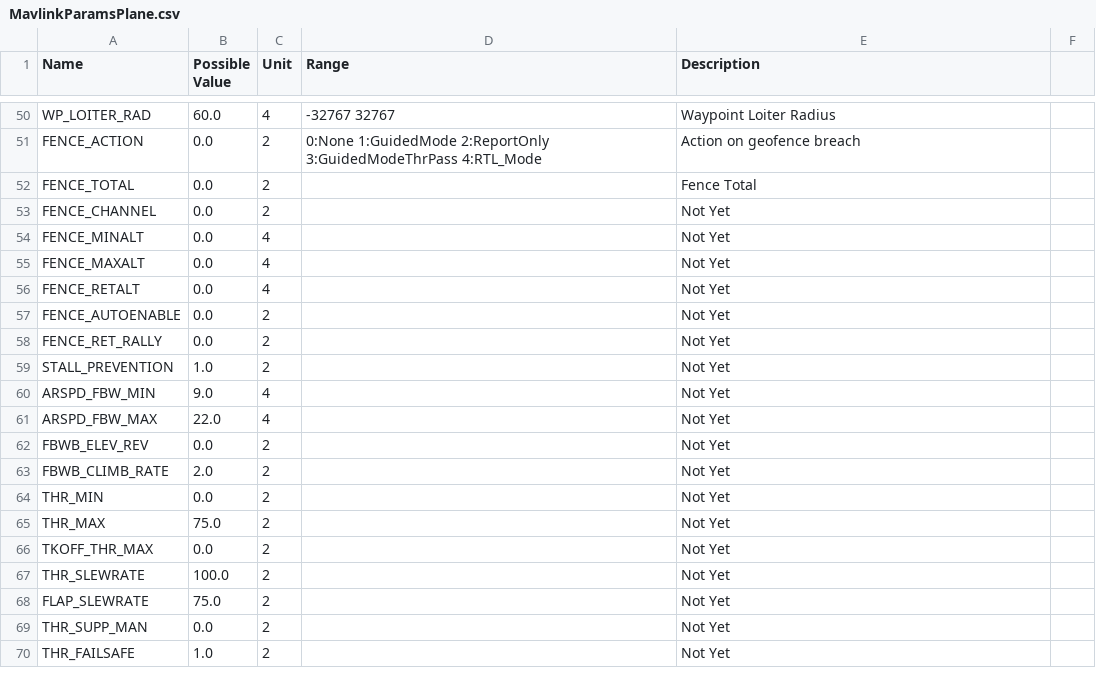
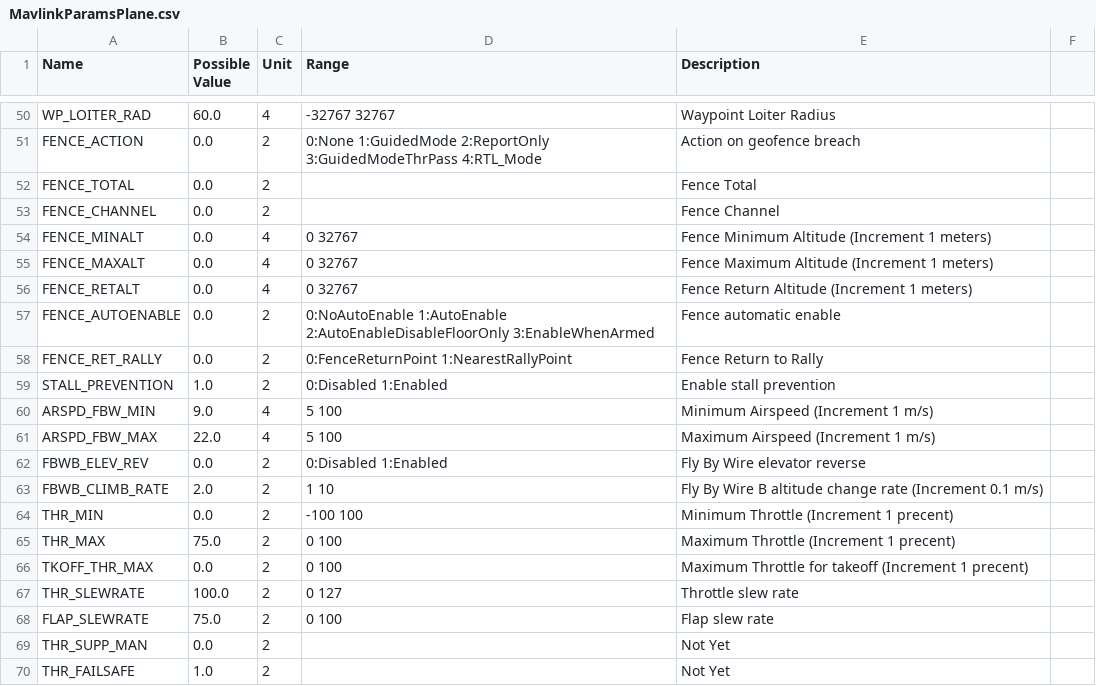
Before and after one commit to taljmars/Mavlink, a CSV file: MavlinkProtocol/src/main/resources/com/dronegcs/mavlink/MavlinkParamsPlane.csv, drawn as a sheet; only a part is shown, gaps mark what is left out.

Commit message:
Update MavlinkParamsPlane.csv

```diff
--- a/MavlinkProtocol/src/main/resources/com/dronegcs/mavlink/MavlinkParamsPlane.csv
+++ b/MavlinkProtocol/src/main/resources/com/dronegcs/mavlink/MavlinkParamsPlane.csv
@@ -52,18 +52,18 @@ FENCE_ACTION,0.0,2,0:None 1:GuidedMode 2:ReportOnly 3:GuidedModeThrPass 4:RTL_Mo
 FENCE_TOTAL,0.0,2,,Fence Total
-FENCE_CHANNEL,0.0,2,,Not Yet
-FENCE_MINALT,0.0,4,,Not Yet
-FENCE_MAXALT,0.0,4,,Not Yet
-FENCE_RETALT,0.0,4,,Not Yet
-FENCE_AUTOENABLE,0.0,2,,Not Yet
-FENCE_RET_RALLY,0.0,2,,Not Yet
-STALL_PREVENTION,1.0,2,,Not Yet
-ARSPD_FBW_MIN,9.0,4,,Not Yet
-ARSPD_FBW_MAX,22.0,4,,Not Yet
-FBWB_ELEV_REV,0.0,2,,Not Yet
-FBWB_CLIMB_RATE,2.0,2,,Not Yet
-THR_MIN,0.0,2,,Not Yet
-THR_MAX,75.0,2,,Not Yet
-TKOFF_THR_MAX,0.0,2,,Not Yet
-THR_SLEWRATE,100.0,2,,Not Yet
-FLAP_SLEWRATE,75.0,2,,Not Yet
+FENCE_CHANNEL,0.0,2,,Fence Channel
+FENCE_MINALT,0.0,4,0 32767,Fence Minimum Altitude (Increment 1 meters)
+FENCE_MAXALT,0.0,4,0 32767,Fence Maximum Altitude (Increment 1 meters)
+FENCE_RETALT,0.0,4,0 32767,Fence Return Altitude (Increment 1 meters)
+FENCE_AUTOENABLE,0.0,2,0:NoAutoEnable 1:AutoEnable 2:AutoEnableDisableFloorOnly 3:EnableWhenArmed,Fence automatic enable
+FENCE_RET_RALLY,0.0,2,0:FenceReturnPoint 1:NearestRallyPoint,Fence Return to Rally
+STALL_PREVENTION,1.0,2,0:Disabled 1:Enabled,Enable stall prevention
+ARSPD_FBW_MIN,9.0,4,5 100,Minimum Airspeed (Increment 1 m/s)
+ARSPD_FBW_MAX,22.0,4,5 100,Maximum Airspeed (Increment 1 m/s)
+FBWB_ELEV_REV,0.0,2,0:Disabled 1:Enabled,Fly By Wire elevator reverse
+FBWB_CLIMB_RATE,2.0,2,1 10,Fly By Wire B altitude change rate (Increment 0.1 m/s)
+THR_MIN,0.0,2,-100 100,Minimum Throttle (Increment 1 precent)
+THR_MAX,75.0,2,0 100,Maximum Throttle (Increment 1 precent)
+TKOFF_THR_MAX,0.0,2,0 100,Maximum Throttle for takeoff (Increment 1 precent)
+THR_SLEWRATE,100.0,2,0 127,Throttle slew rate
+FLAP_SLEWRATE,75.0,2,0 100,Flap slew rate
 THR_SUPP_MAN,0.0,2,,Not Yet
```
